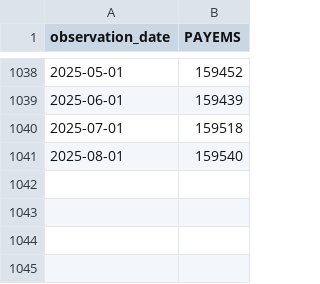
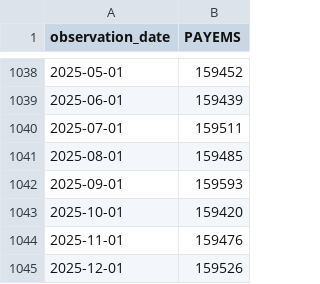
Before and after one commit to spinolagab/TCC-Time-Series-Analysis-Applied-to-Macroeconomy, a CSV file: Data/PAYEMS.csv, drawn as a sheet; only a part is shown, gaps mark what is left out.

```diff
--- a/Data/PAYEMS.csv
+++ b/Data/PAYEMS.csv
@@ -1039,3 +1039,7 @@ observation_date,PAYEMS
 2025-06-01,159439
-2025-07-01,159518
-2025-08-01,159540
+2025-07-01,159511
+2025-08-01,159485
+2025-09-01,159593
+2025-10-01,159420
+2025-11-01,159476
+2025-12-01,159526
```
Also changed, not shown: 3 other files.
